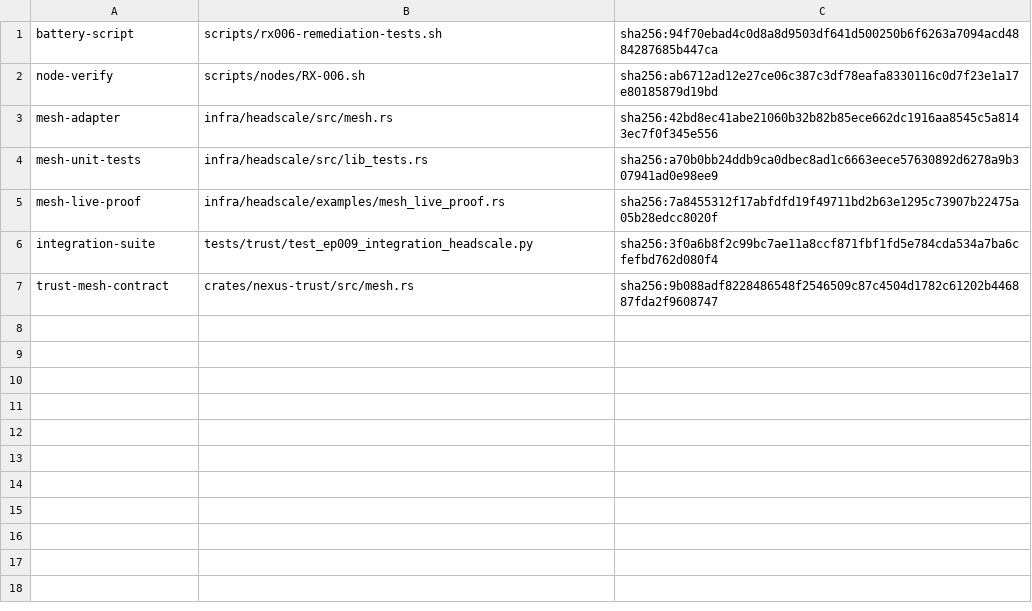
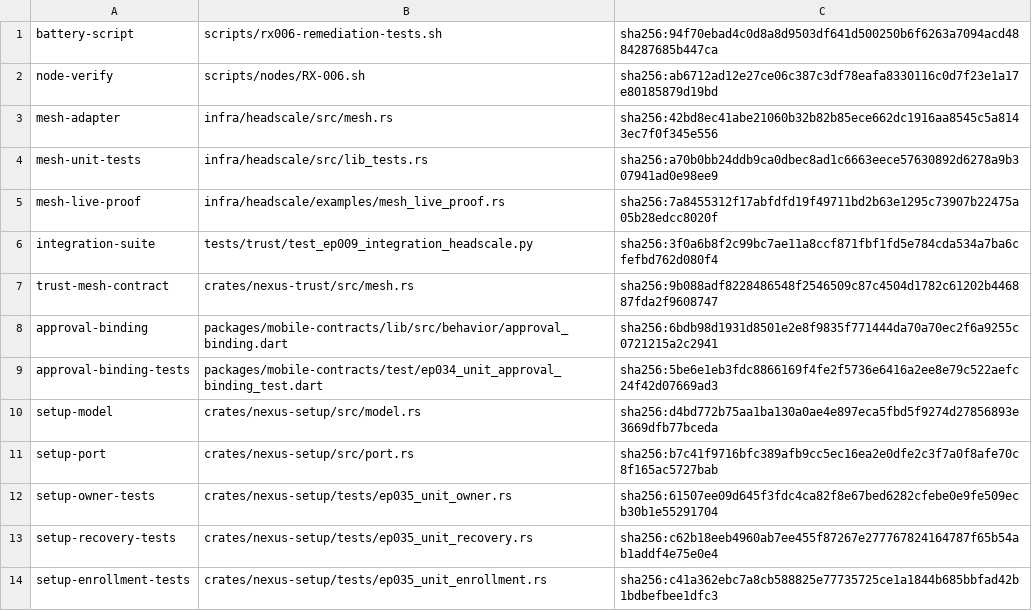
Before and after one commit to dominator509/nexus, a TSV file: .agent/remediation/evidence/RX-006/proofs.tsv, drawn as a sheet; the diff names each change by its address in the sheet, - before the commit and + after, or states it on an @@ line.

Commit message:
[RX-006][M5] closure material: expected-files + register (AUD-041..045 FIXED_UNVERIFIED co-owned) + evidence proofs/tests

```diff
--- a/.agent/remediation/evidence/RX-006/proofs.tsv
+++ b/.agent/remediation/evidence/RX-006/proofs.tsv
+row 8: approval-binding | packages/mobile-contracts/lib/src/behavior/approval_binding.dart | sha256:6bdb98d1931d8501e2e8f9835f771444da70a70ec2f6a9255c0721215a2c2941
+row 9: approval-binding-tests | packages/mobile-contracts/test/ep034_unit_approval_binding_test.dart | sha256:5be6e1eb3fdc8866169f4fe2f5736e6416a2ee8e79c522aefc24f42d07669ad3
+row 10: setup-model | crates/nexus-setup/src/model.rs | sha256:d4bd772b75aa1ba130a0ae4e897eca5fbd5f9274d27856893e3669dfb77bceda
+row 11: setup-port | crates/nexus-setup/src/port.rs | sha256:b7c41f9716bfc389afb9cc5ec16ea2e0dfe2c3f7a0f8afe70c8f165ac5727bab
+row 12: setup-owner-tests | crates/nexus-setup/tests/ep035_unit_owner.rs | sha256:61507ee09d645f3fdc4ca82f8e67bed6282cfebe0e9fe509ecb30b1e55291704
+row 13: setup-recovery-tests | crates/nexus-setup/tests/ep035_unit_recovery.rs | sha256:c62b18eeb4960ab7ee455f87267e277767824164787f65b54ab1addf4e75e0e4
+row 14: setup-enrollment-tests | crates/nexus-setup/tests/ep035_unit_enrollment.rs | sha256:c41a362ebc7a8cb588825e77735725ce1a1844b685bbfad42b1bdbefbee1dfc3
```
Also changed, not shown: .agent/remediation/AUDIT_FINDINGS.tsv, 3 other files.
